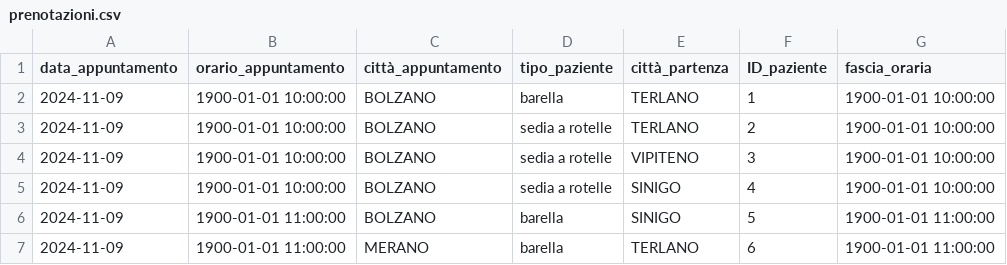
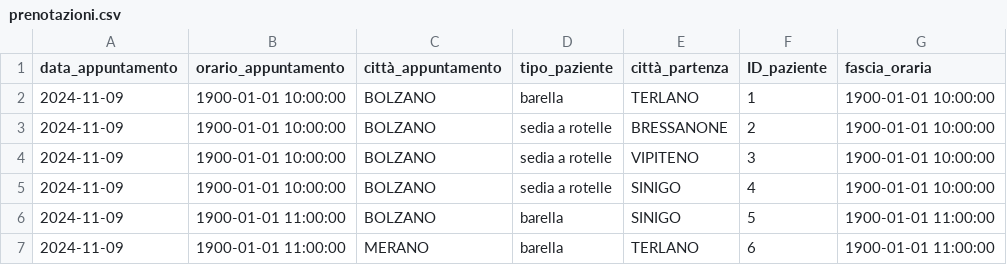
Before and after one commit to EnriS2003/SmartRoutes, a CSV file: prenotazioni.csv, drawn as a sheet.

```diff
--- a/prenotazioni.csv
+++ b/prenotazioni.csv
@@ -2,3 +2,3 @@ data_appuntamento,orario_appuntamento,città_appuntamento,tipo_paziente,città_p
 2024-11-09,1900-01-01 10:00:00,BOLZANO,barella,TERLANO,1,1900-01-01 10:00:00
-2024-11-09,1900-01-01 10:00:00,BOLZANO,sedia a rotelle,TERLANO,2,1900-01-01 10:00:00
+2024-11-09,1900-01-01 10:00:00,BOLZANO,sedia a rotelle,BRESSANONE,2,1900-01-01 10:00:00
 2024-11-09,1900-01-01 10:00:00,BOLZANO,sedia a rotelle,VIPITENO,3,1900-01-01 10:00:00
```
Also changed, not shown: trasporti_ottimizzati.csv, 1 other file.
